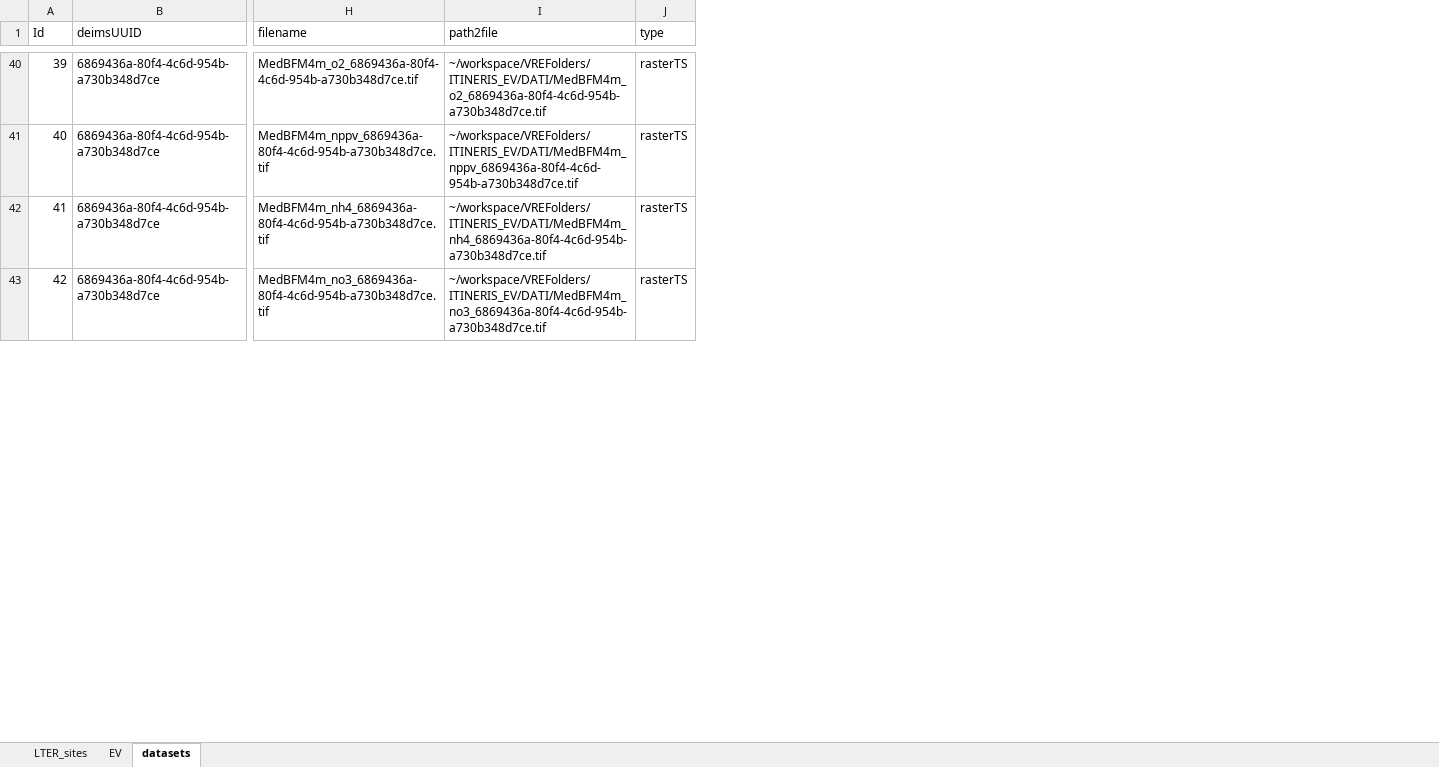
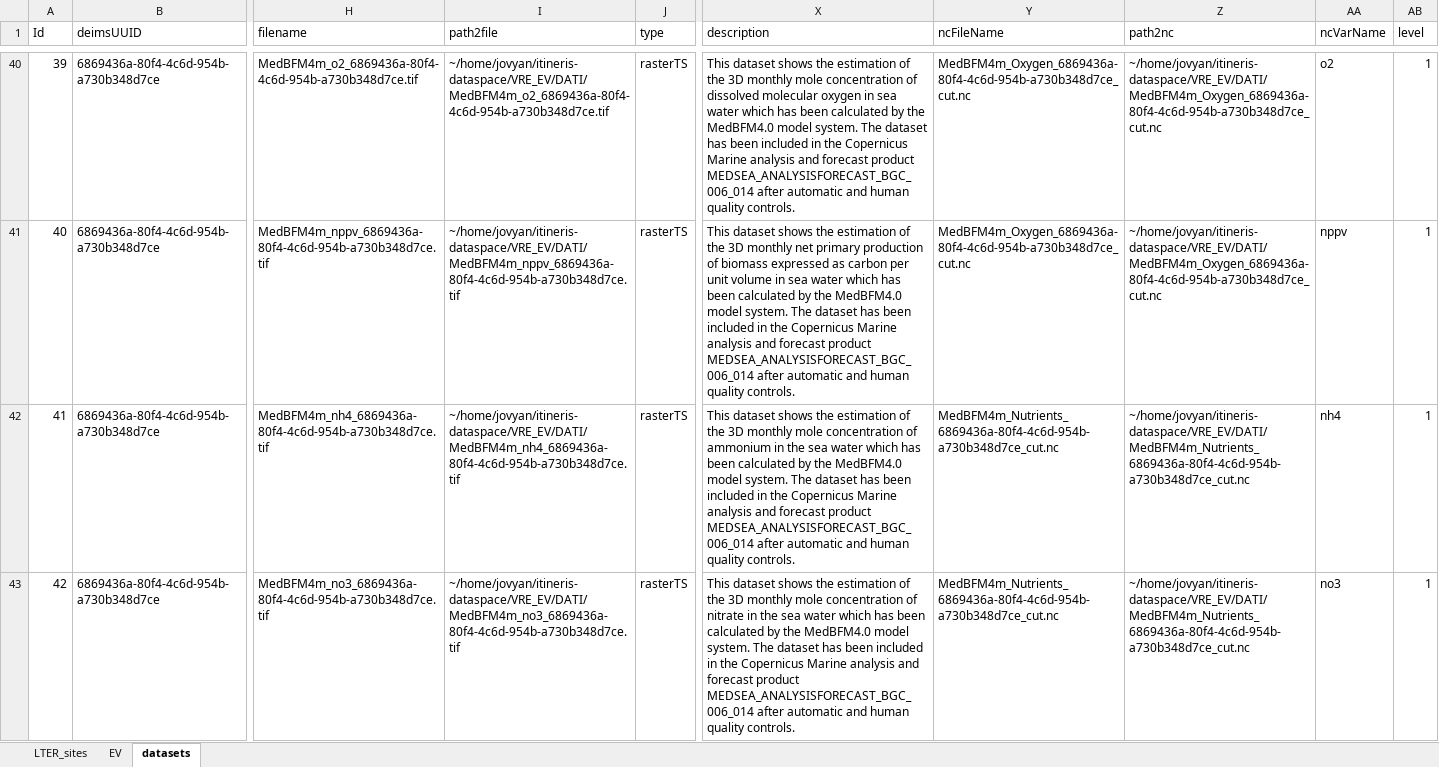
Before and after one commit to oggioniale/ITINERIS-EVsVRE, an Excel workbook: data-raw/sites_list.xlsx, sheet datasets, drawn as a sheet; only a part is shown, gaps mark what is left out; values as stored, in another font and other column widths than the file's, no borders; the diff covers the shown part only; the diff names each change by its address in the sheet, - before the commit and + after, or states it on an @@ line.

Commit message:
Add nc file loading. Change datasets sheet structure

```diff
--- a/data-raw/sites_list.xlsx (sheet datasets)
+++ b/data-raw/sites_list.xlsx (sheet datasets)
+column X (description), rows 40-43: This dataset shows the estimation of the 3D monthly mole concentration of dissolved molecular oxygen in sea water which has been calculated by the MedBFM4.0 model system. The dataset has been included in the Copernicus Marine analysis and forecast product MEDSEA_ANALYSISFORECAST_BGC_006_014 after automatic and human quality controls. | This dataset shows the estimation of the 3D monthly net primary production of biomass expressed as carbon per unit volume in sea water which has been calculated by the MedBFM4.0 model system. The dataset has been included in the Copernicus Marine analysis and forecast product MEDSEA_ANALYSISFORECAST_BGC_006_014 after automatic and human quality controls. | This dataset shows the estimation of the 3D monthly mole concentration of ammonium in the sea water which has been calculated by the MedBFM4.0 model system. The dataset has been included in the Copernicus Marine analysis and forecast product MEDSEA_ANALYSISFORECAST_BGC_006_014 after automatic and human quality controls. | This dataset shows the estimation of the 3D monthly mole concentration of nitrate in the sea water which has been calculated by the MedBFM4.0 model system. The dataset has been included in the Copernicus Marine analysis and forecast product MEDSEA_ANALYSISFORECAST_BGC_006_014 after automatic and human quality controls.
+column Y (ncFileName), rows 40-43: MedBFM4m_Oxygen_6869436a-80f4-4c6d-954b-a730b348d7ce_cut.nc | MedBFM4m_Oxygen_6869436a-80f4-4c6d-954b-a730b348d7ce_cut.nc | MedBFM4m_Nutrients_6869436a-80f4-4c6d-954b-a730b348d7ce_cut.nc | MedBFM4m_Nutrients_6869436a-80f4-4c6d-954b-a730b348d7ce_cut.nc
+column Z (path2nc), rows 40-43: ~/home/jovyan/itineris-dataspace/VRE_EV/DATI/MedBFM4m_Oxygen_6869436a-80f4-4c6d-954b-a730b348d7ce_cut.nc | ~/home/jovyan/itineris-dataspace/VRE_EV/DATI/MedBFM4m_Oxygen_6869436a-80f4-4c6d-954b-a730b348d7ce_cut.nc | ~/home/jovyan/itineris-dataspace/VRE_EV/DATI/MedBFM4m_Nutrients_6869436a-80f4-4c6d-954b-a730b348d7ce_cut.nc | ~/home/jovyan/itineris-dataspace/VRE_EV/DATI/MedBFM4m_Nutrients_6869436a-80f4-4c6d-954b-a730b348d7ce_cut.nc
+column AA (ncVarName), rows 40-43: o2 | nppv | nh4 | no3
+column AB (level), rows 40-43: all 1
-I40 (path2file): ~/workspace/VREFolders/ITINERIS_EV/DATI/MedBFM4m_o2_6869436a-80f4-4c6d-954b-a730b348d7ce.tif
+I40 (path2file): ~/home/jovyan/itineris-dataspace/VRE_EV/DATI/MedBFM4m_o2_6869436a-80f4-4c6d-954b-a730b348d7ce.tif
-I41 (path2file): ~/workspace/VREFolders/ITINERIS_EV/DATI/MedBFM4m_nppv_6869436a-80f4-4c6d-954b-a730b348d7ce.tif
+I41 (path2file): ~/home/jovyan/itineris-dataspace/VRE_EV/DATI/MedBFM4m_nppv_6869436a-80f4-4c6d-954b-a730b348d7ce.tif
-I42 (path2file): ~/workspace/VREFolders/ITINERIS_EV/DATI/MedBFM4m_nh4_6869436a-80f4-4c6d-954b-a730b348d7ce.tif
+I42 (path2file): ~/home/jovyan/itineris-dataspace/VRE_EV/DATI/MedBFM4m_nh4_6869436a-80f4-4c6d-954b-a730b348d7ce.tif
-I43 (path2file): ~/workspace/VREFolders/ITINERIS_EV/DATI/MedBFM4m_no3_6869436a-80f4-4c6d-954b-a730b348d7ce.tif
+I43 (path2file): ~/home/jovyan/itineris-dataspace/VRE_EV/DATI/MedBFM4m_no3_6869436a-80f4-4c6d-954b-a730b348d7ce.tif
```
Also changed, not shown: 1 added row, 113 edited cells and cell formats elsewhere in this sheet, 3 other files.
